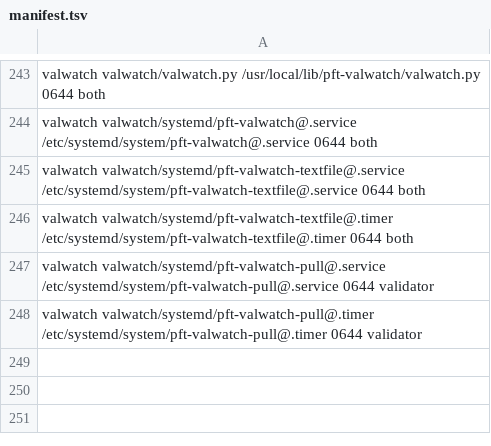
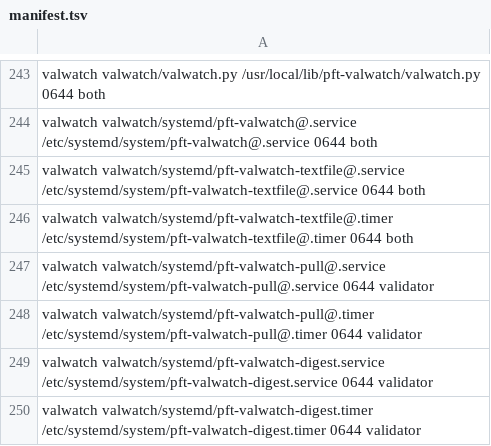
Before and after one commit to darkmatter-sudo/postfiat-validator-installer, a TSV file: fleet/manifest.tsv, drawn as a sheet; only a part is shown, gaps mark what is left out; the diff names each change by its address in the sheet, - before the commit and + after, or states it on an @@ line.

```diff
--- a/fleet/manifest.tsv
+++ b/fleet/manifest.tsv
+row 249: valwatch valwatch/systemd/pft-valwatch-digest.service /etc/systemd/system/pft-valwatch-digest.service 0644 validator
+row 250: valwatch valwatch/systemd/pft-valwatch-digest.timer /etc/systemd/system/pft-valwatch-digest.timer 0644 validator
```
Also changed, not shown: 5 other files.
